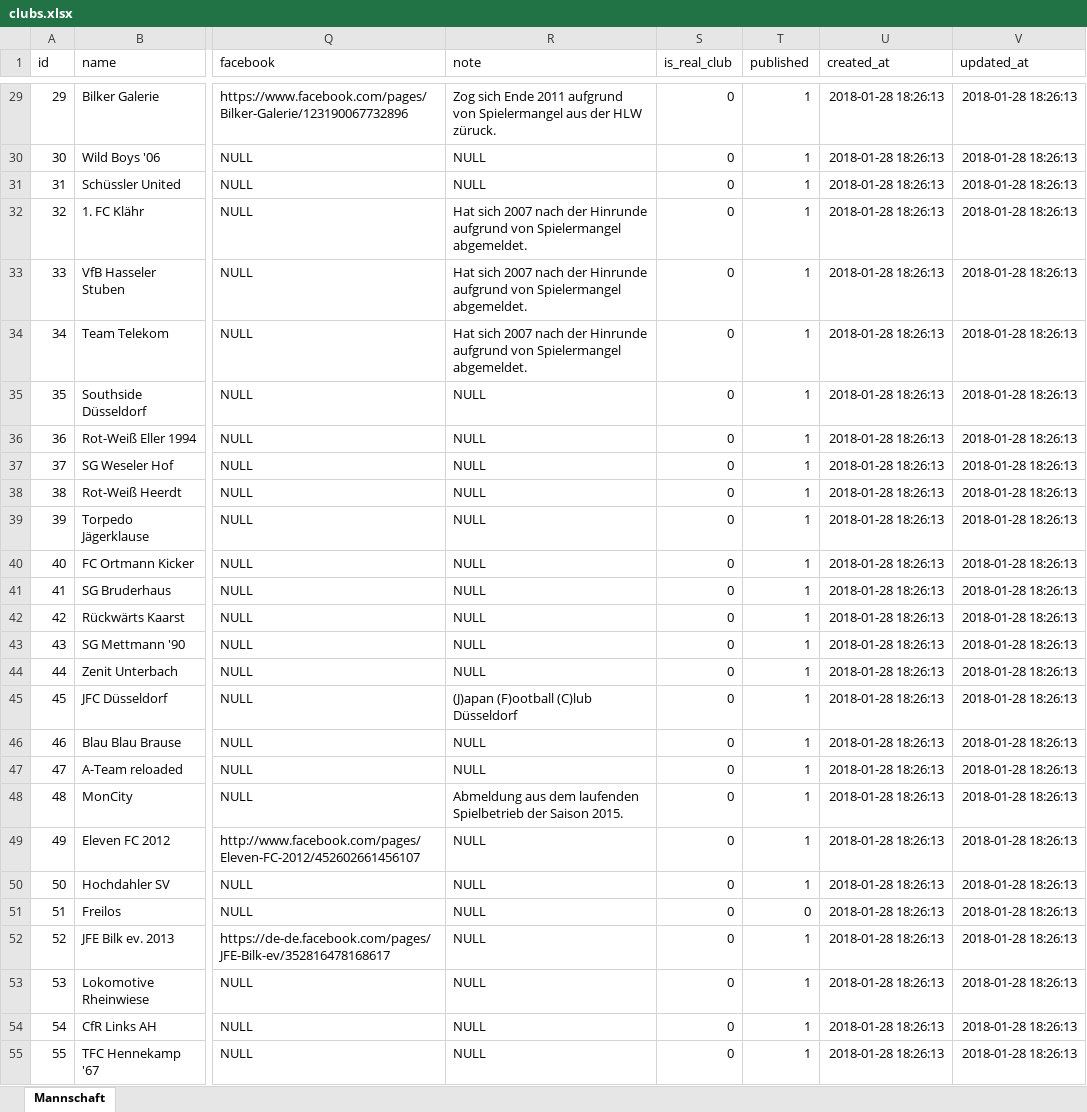
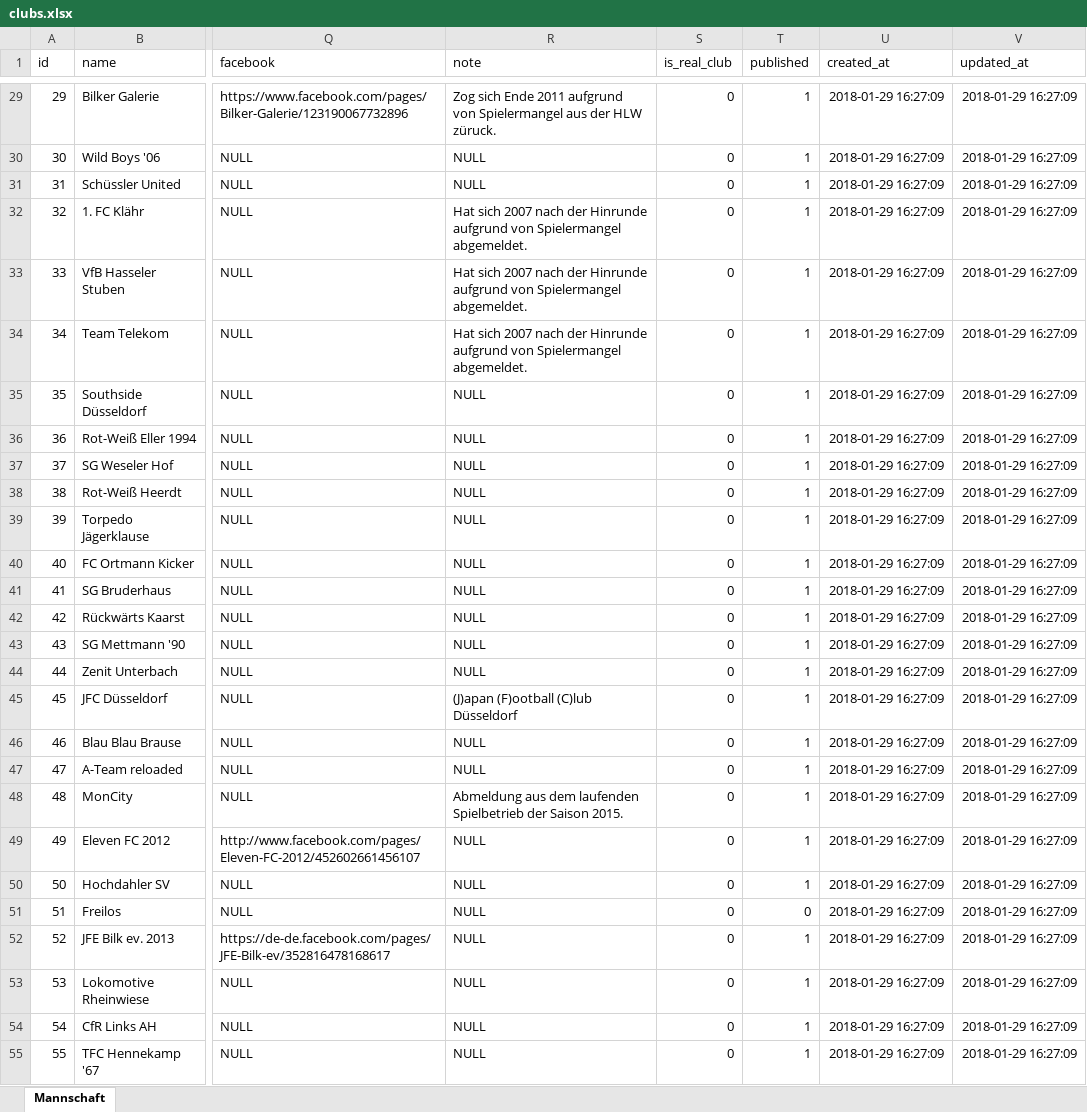
Before and after one commit to sgkekais/hlw, an Excel workbook: database/_legacy-data/clubs.xlsx, sheet Mannschaft, drawn as a sheet; only a part is shown, gaps mark what is left out; values as stored, in another font and other column widths than the file's, no borders; the diff covers the shown part only; the diff names each change by its address in the sheet, - before the commit and + after, or states it on an @@ line.

```diff
--- a/database/_legacy-data/clubs.xlsx (sheet Mannschaft)
+++ b/database/_legacy-data/clubs.xlsx (sheet Mannschaft)
-U29:U55 (created_at): 2018-01-28 18:26:13
+U29:U55 (created_at): 2018-01-29 16:27:09
-V29:V55 (updated_at): 2018-01-28 18:26:13
+V29:V55 (updated_at): 2018-01-29 16:27:09
```
Also changed, not shown: 167 edited cells elsewhere in this sheet, 5 other files.
